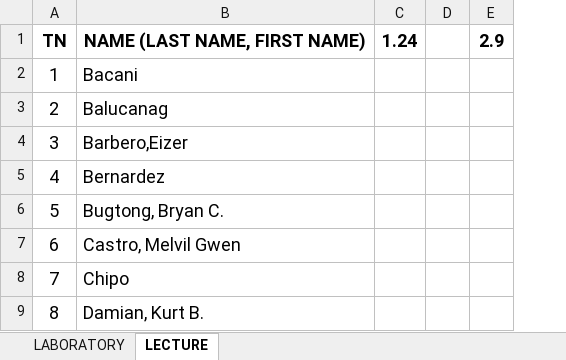
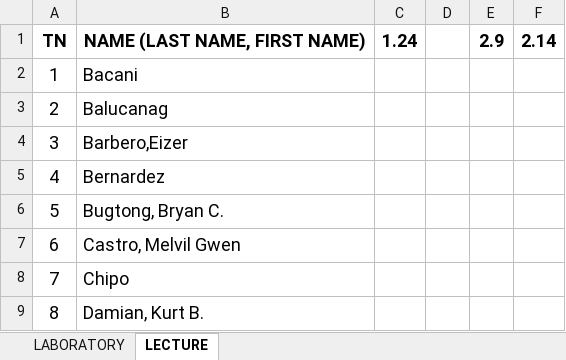
Before and after one commit to primusr/2T-SY-2016-2017, an Excel workbook: 16172-LAB SP-ITE16-M306.xlsx, sheet LECTURE, drawn as a sheet; only a part is shown; values as stored, in another font and other column widths than the file's, no borders; conditional formats not drawn; the diff names each change by its address in the sheet, - before the commit and + after, or states it on an @@ line.

```diff
--- a/16172-LAB SP-ITE16-M306.xlsx (sheet LECTURE)
+++ b/16172-LAB SP-ITE16-M306.xlsx (sheet LECTURE)
+column F, row 1: 2.14
```
Also changed, not shown: 16172-LAB SP-ITE3 2B-S312.xlsx, CR-2T 1617/CITCS-ICS2-CITCS INTL 3.xlsx, 9 other files.
